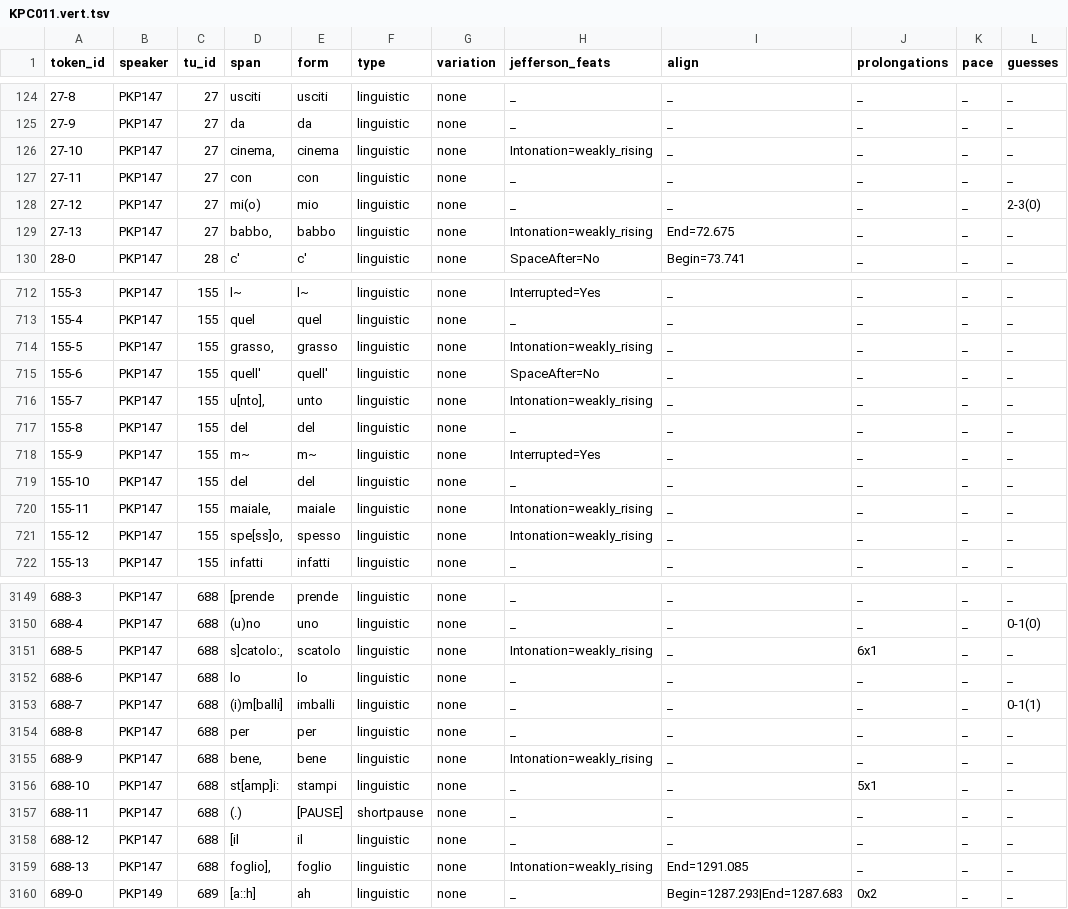
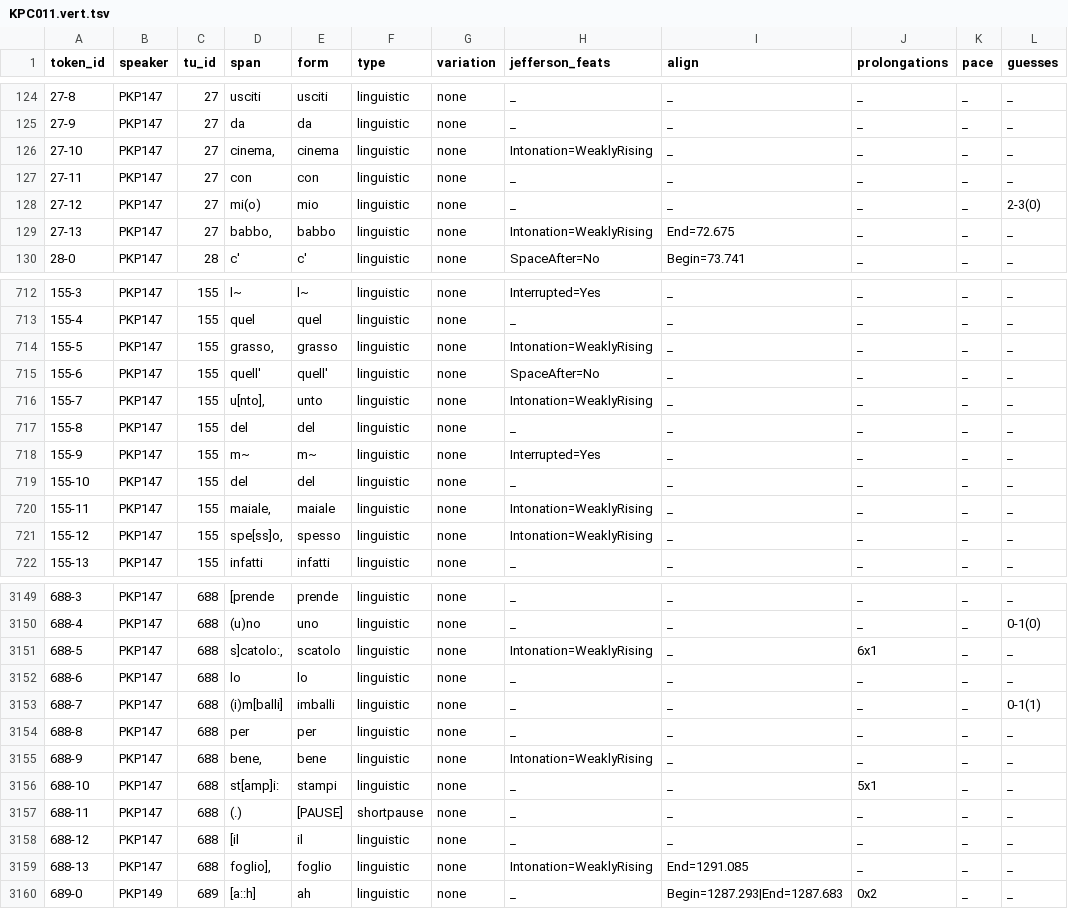
Before and after one commit to KIParla/KIPasti, a TSV file: tsv/KPC011.vert.tsv, drawn as a sheet; only a part is shown, gaps mark what is left out; the diff covers the shown part only; the diff names each change by its address in the sheet, - before the commit and + after, or states it on an @@ line.

```diff
--- a/tsv/KPC011.vert.tsv
+++ b/tsv/KPC011.vert.tsv
-H126 (jefferson_feats): Intonation=weakly_rising
+H126 (jefferson_feats): Intonation=WeaklyRising
-H129 (jefferson_feats): Intonation=weakly_rising
+H129 (jefferson_feats): Intonation=WeaklyRising
-H714 (jefferson_feats): Intonation=weakly_rising
+H714 (jefferson_feats): Intonation=WeaklyRising
-H716 (jefferson_feats): Intonation=weakly_rising
+H716 (jefferson_feats): Intonation=WeaklyRising
-H720:H721 (jefferson_feats): Intonation=weakly_rising
+H720:H721 (jefferson_feats): Intonation=WeaklyRising
-H3151 (jefferson_feats): Intonation=weakly_rising
+H3151 (jefferson_feats): Intonation=WeaklyRising
-H3155 (jefferson_feats): Intonation=weakly_rising
+H3155 (jefferson_feats): Intonation=WeaklyRising
-H3159 (jefferson_feats): Intonation=weakly_rising
+H3159 (jefferson_feats): Intonation=WeaklyRising
```
Also changed, not shown: 165 edited cells elsewhere in this file, tsv/KPN015.vert.tsv, tsv/KPS002.vert.tsv, 52 other files.
